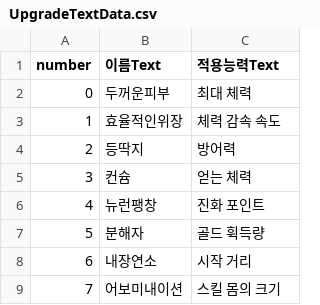
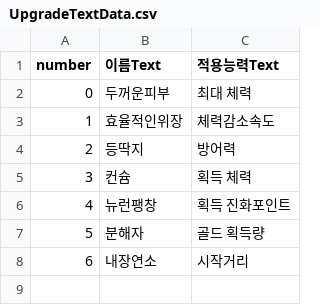
Before and after one commit to projectgoldbar/week, a CSV file: Fire/Assets/Resources/UpgradeTextData.csv, drawn as a sheet; the diff names each change by its address in the sheet, - before the commit and + after, or states it on an @@ line.

```diff
--- a/Fire/Assets/Resources/UpgradeTextData.csv
+++ b/Fire/Assets/Resources/UpgradeTextData.csv
-C3 (적용능력Text): 체력 감속 속도
+C3 (적용능력Text): 체력감소속도
-C5 (적용능력Text): 얻는 체력
+C5 (적용능력Text): 획득 체력
-C6 (적용능력Text): 진화 포인트
+C6 (적용능력Text): 획득 진화포인트
-C7 (적용능력Text): 골드 휙득량
+C7 (적용능력Text): 골드 획득량
-C8 (적용능력Text): 시작 거리
+C8 (적용능력Text): 시작거리
-row 9: 7 | 어보미내이션 | 스킬 몸의 크기
```
Also changed, not shown: Fire/Assets/Resources/EquipTextData.csv, Fire/Assets/Resources/ShopGoldData.csv, 19 other files.
